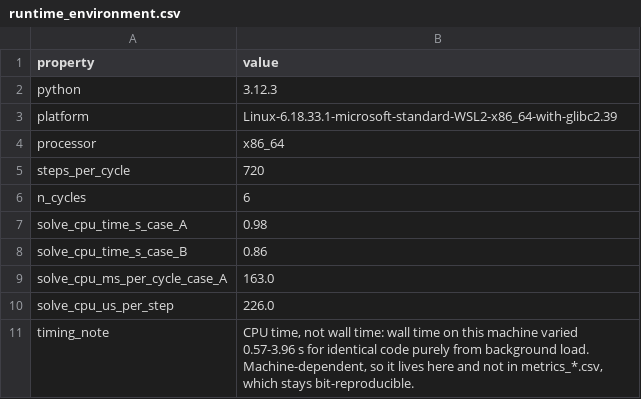
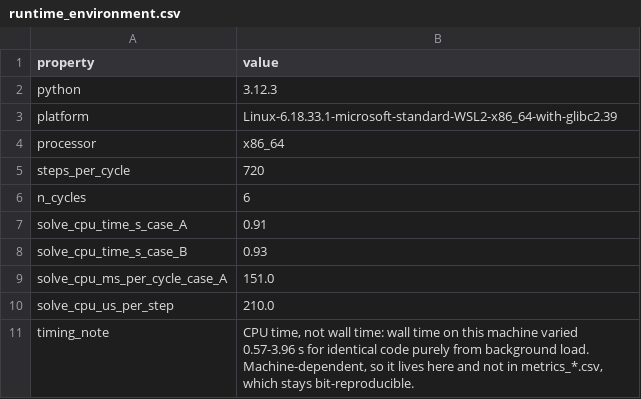
Before and after one commit to samuelakosaonyejekwe/aero-dynamic-stall-sam, a CSV file: 05_solution/runtime_environment.csv, drawn as a sheet.

```diff
--- a/05_solution/runtime_environment.csv
+++ b/05_solution/runtime_environment.csv
@@ -6,6 +6,6 @@ steps_per_cycle,720
 n_cycles,6
-solve_cpu_time_s_case_A,0.98
-solve_cpu_time_s_case_B,0.86
-solve_cpu_ms_per_cycle_case_A,163.0
-solve_cpu_us_per_step,226.0
+solve_cpu_time_s_case_A,0.91
+solve_cpu_time_s_case_B,0.93
+solve_cpu_ms_per_cycle_case_A,151.0
+solve_cpu_us_per_step,210.0
 timing_note,"CPU time, not wall time: wall time on this machine varied 0.57-3.96 s for identical code purely from background load. Machine-dependent, so it lives here and not in metrics_*.csv, which stays bit-reproducible."
```
Also changed, not shown: 4 other files.
